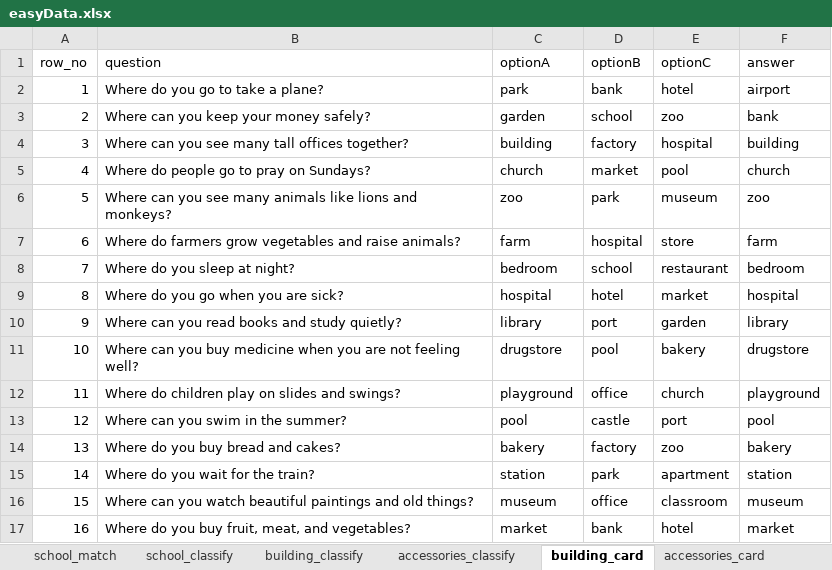
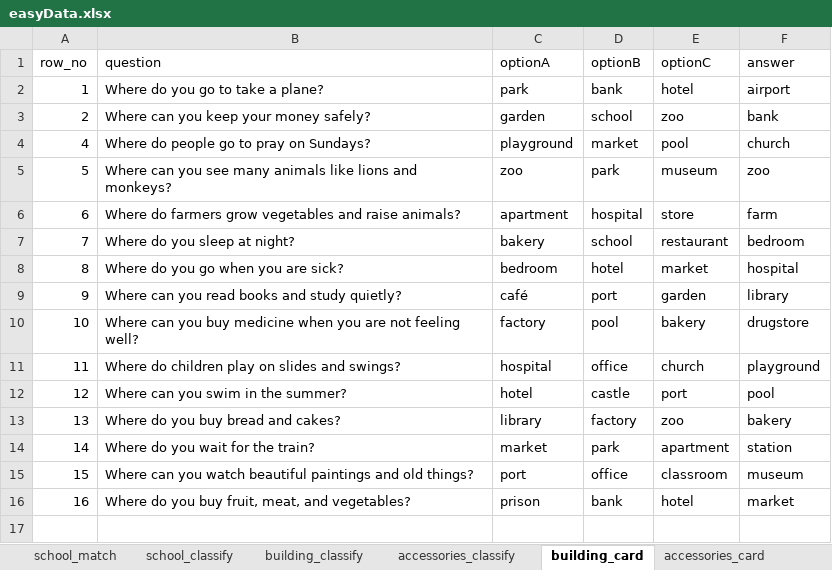
Before and after one commit to cx0701/camera, an Excel workbook: easyData.xlsx, sheet building_card, drawn as a sheet; values as stored, in another font and other column widths than the file's, no borders; removed rows and columns are numbered as before the commit, all else as after; the diff names each change by its address in the sheet, - before the commit and + after, or states it on an @@ line.

```diff
--- a/easyData.xlsx (sheet building_card)
+++ b/easyData.xlsx (sheet building_card)
-row 4: 3 | Where can you see many tall offices together? | building | factory | hospital | building
-C4 (optionA): church
+C4 (optionA): playground
-C6 (optionA): farm
+C6 (optionA): apartment
-C7 (optionA): bedroom
+C7 (optionA): bakery
-C8 (optionA): hospital
+C8 (optionA): bedroom
-C9 (optionA): library
+C9 (optionA): café
-C10 (optionA): drugstore
+C10 (optionA): factory
-C11 (optionA): playground
+C11 (optionA): hospital
-C12 (optionA): pool
+C12 (optionA): hotel
-C13 (optionA): bakery
+C13 (optionA): library
-C14 (optionA): station
+C14 (optionA): market
-C15 (optionA): museum
+C15 (optionA): port
-C16 (optionA): market
+C16 (optionA): prison
```
Also changed, not shown: sheet school_card, sheet accessories_card, sheet building_match, sheet school_match, sheet Setting, sheet building_cloze, normalData.xlsx.
